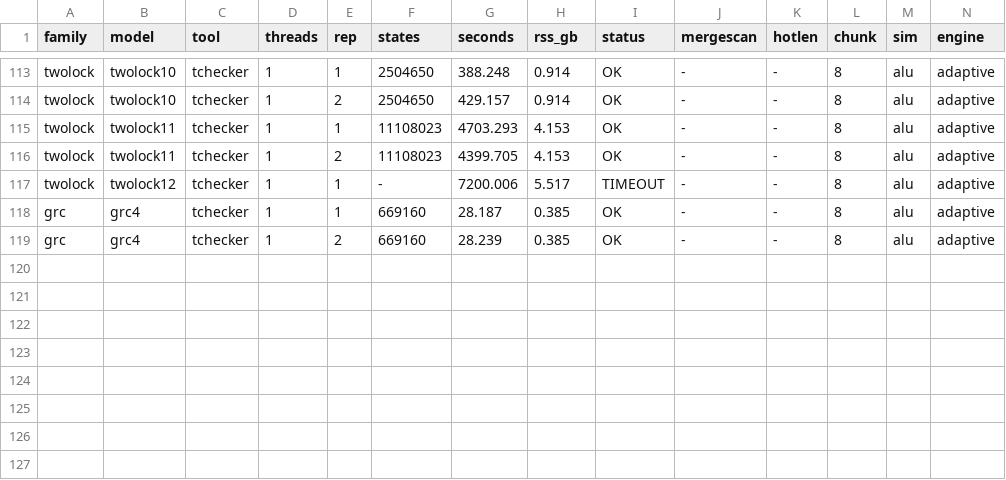
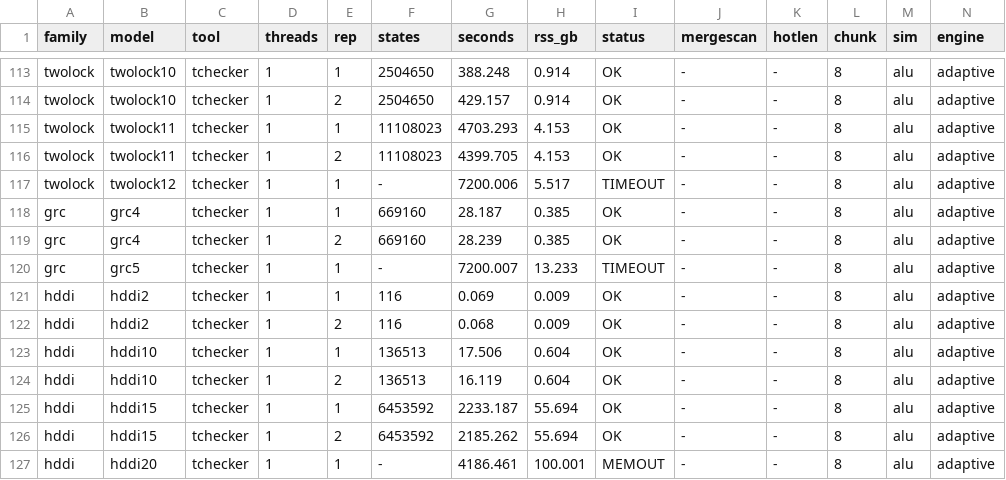
Before and after one commit to horaverify/PTCTCL, a CSV file: benchmarks/results/live/tchecker/tchecker_live_t1.csv, drawn as a sheet; only a part is shown, gaps mark what is left out; rows hold the shown columns only; the diff names each change by its address in the sheet, - before the commit and + after, or states it on an @@ line.

```diff
--- a/benchmarks/results/live/tchecker/tchecker_live_t1.csv
+++ b/benchmarks/results/live/tchecker/tchecker_live_t1.csv
+row 120: grc | grc5 | tchecker | 1 | 1 | - | 7200.007 | 13.233 | TIMEOUT | - | - | 8 | alu | adaptive
+row 121: hddi | hddi2 | tchecker | 1 | 1 | 116 | 0.069 | 0.009 | OK | - | - | 8 | alu | adaptive
+row 122: hddi | hddi2 | tchecker | 1 | 2 | 116 | 0.068 | 0.009 | OK | - | - | 8 | alu | adaptive
+row 123: hddi | hddi10 | tchecker | 1 | 1 | 136513 | 17.506 | 0.604 | OK | - | - | 8 | alu | adaptive
+row 124: hddi | hddi10 | tchecker | 1 | 2 | 136513 | 16.119 | 0.604 | OK | - | - | 8 | alu | adaptive
+row 125: hddi | hddi15 | tchecker | 1 | 1 | 6453592 | 2233.187 | 55.694 | OK | - | - | 8 | alu | adaptive
+row 126: hddi | hddi15 | tchecker | 1 | 2 | 6453592 | 2185.262 | 55.694 | OK | - | - | 8 | alu | adaptive
+row 127: hddi | hddi20 | tchecker | 1 | 1 | - | 4186.461 | 100.001 | MEMOUT | - | - | 8 | alu | adaptive
```
Also changed, not shown: benchmarks/results/deadlock/hora/hora_deadlock_t1.csv, benchmarks/results/deadlock/uppaal/verifyta_deadlock_t1.csv, 12 other files.
